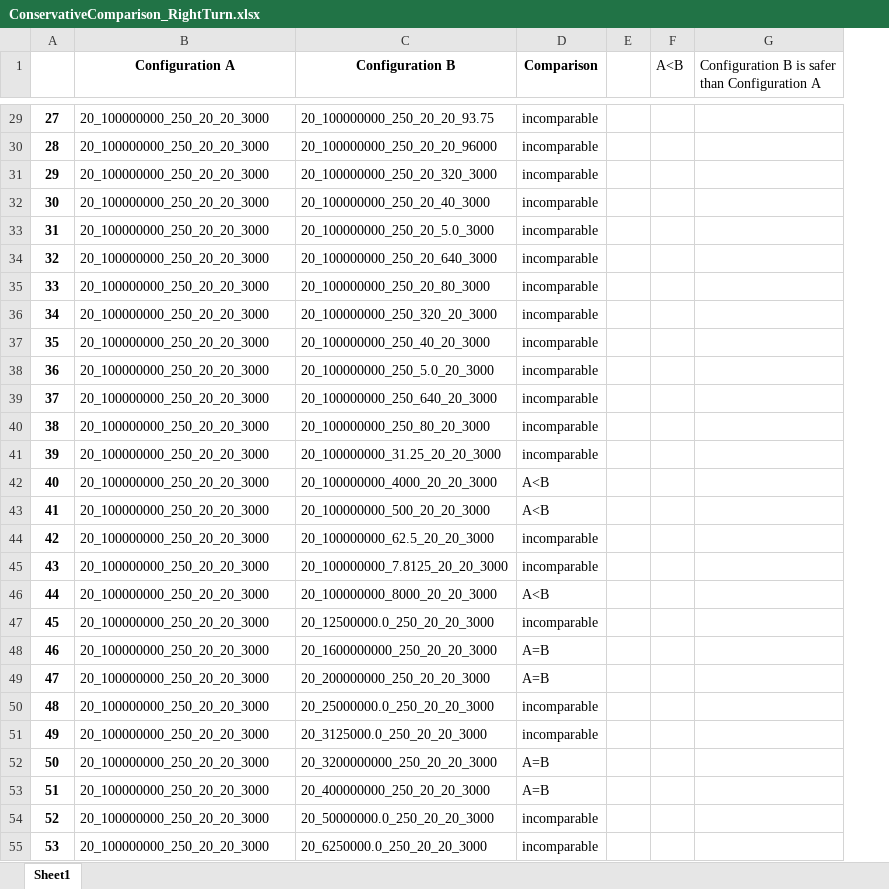
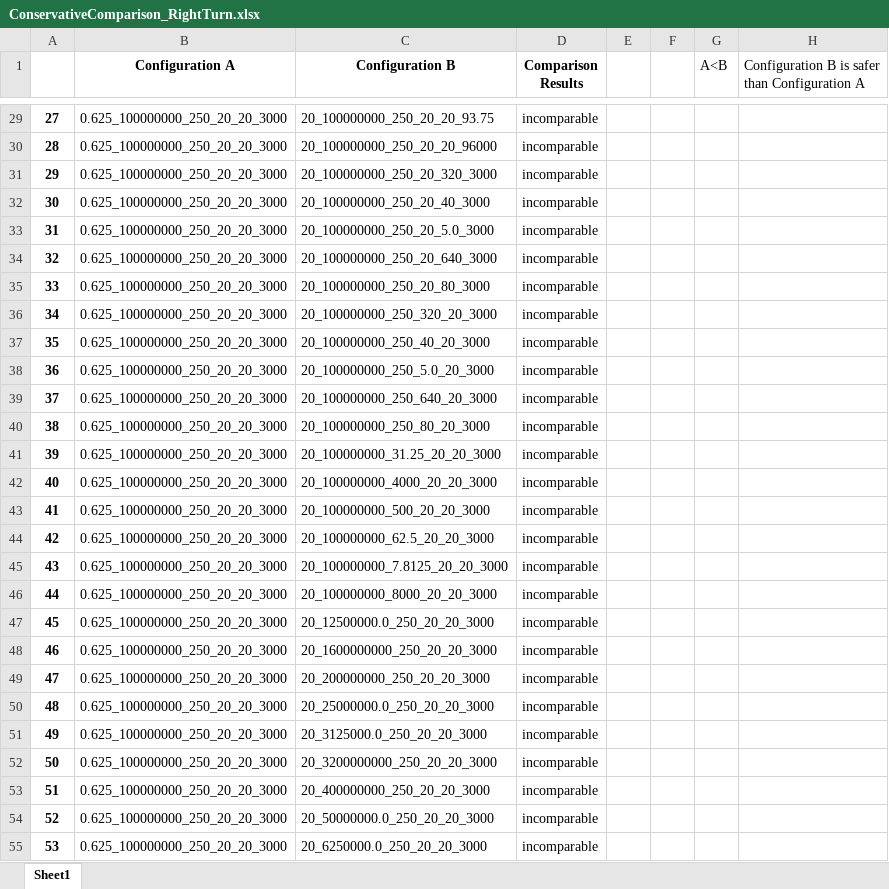
Before and after one commit to YixingLuo/HSA, an Excel workbook: Results_ConservativeComparison/ConservativeComparison_RightTurn.xlsx, sheet Sheet1, drawn as a sheet; only a part is shown, gaps mark what is left out; values as stored, in another font and other column widths than the file's, no borders; the diff covers the shown part only; the diff names each change by its address in the sheet, - before the commit and + after, or states it on an @@ line.

Commit message:
[update] codes & results of CC

```diff
--- a/Results_ConservativeComparison/ConservativeComparison_RightTurn.xlsx (sheet Sheet1)
+++ b/Results_ConservativeComparison/ConservativeComparison_RightTurn.xlsx (sheet Sheet1)
+column F, empty
-D1: Comparison
+D1: Comparison Results
-B29:B55 (Configuration A): 20_100000000_250_20_20_3000
+B29:B55 (Configuration A): 0.625_100000000_250_20_20_3000
-D42:D43 (Comparison Results): A<B
+D42:D43 (Comparison Results): incomparable
-D46 (Comparison Results): A<B
+D46 (Comparison Results): incomparable
-D48:D49 (Comparison Results): A=B
+D48:D49 (Comparison Results): incomparable
-D52:D53 (Comparison Results): A=B
+D52:D53 (Comparison Results): incomparable
```
Also changed, not shown: 1589 edited cells elsewhere in this sheet, Results_ConservativeComparison/ConservativeComparison_BlindIntersection.xlsx, Results_ConservativeComparison/ConservativeComparison_CarBehindAndInFront.xlsx, 10 other files.
